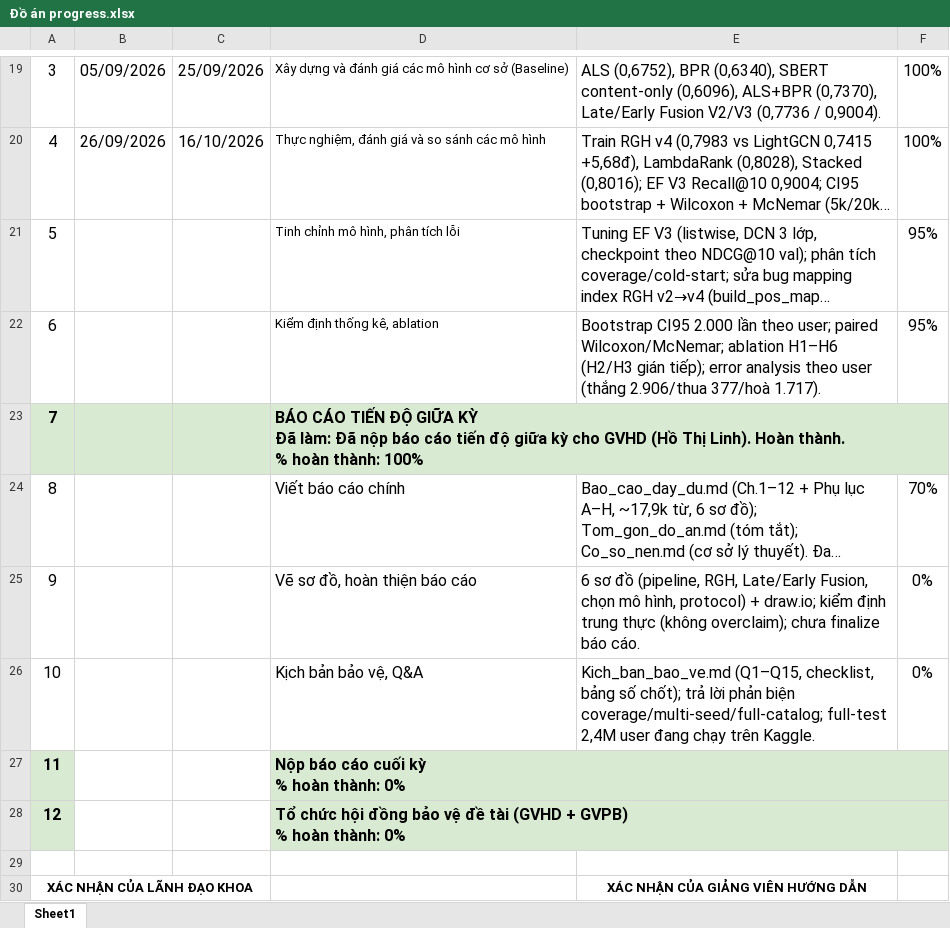
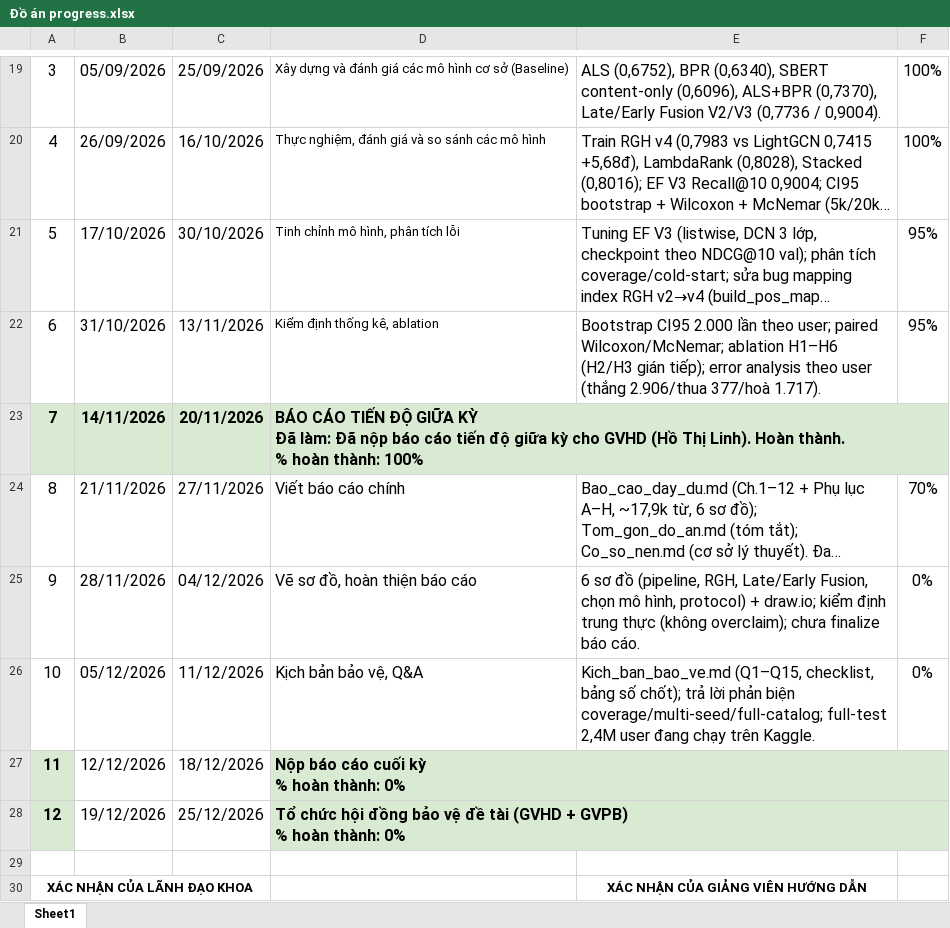
Before and after one commit to TnClync/DATN, an Excel workbook: docs/Đồ án progress.xlsx, sheet Sheet1, drawn as a sheet; only a part is shown, gaps mark what is left out; long unchanged cells end in …; values as stored, in another font and other column widths than the file's, no borders; the diff names each change by its address in the sheet, - before the commit and + after, or states it on an @@ line.

Commit message:
docs: điền ngày Từ/Đến cho Tuần 5-12 trong tiến độ đồ án

```diff
--- a/docs/Đồ án progress.xlsx (sheet Sheet1)
+++ b/docs/Đồ án progress.xlsx (sheet Sheet1)
-B21: (empty)
+B21: 17/10/2026
-C21: (empty)
+C21: 30/10/2026
-B22: (empty)
+B22: 31/10/2026
-C22: (empty)
+C22: 13/11/2026
-B23: (empty)
+B23: 14/11/2026
-C23: (empty)
+C23: 20/11/2026
-B24: (empty)
+B24: 21/11/2026
-C24: (empty)
+C24: 27/11/2026
-B25: (empty)
+B25: 28/11/2026
-C25: (empty)
+C25: 04/12/2026
-B26: (empty)
+B26: 05/12/2026
-C26: (empty)
+C26: 11/12/2026
-B27: (empty)
+B27: 12/12/2026
-C27: (empty)
+C27: 18/12/2026
-B28: (empty)
+B28: 19/12/2026
-C28: (empty)
+C28: 25/12/2026
```
